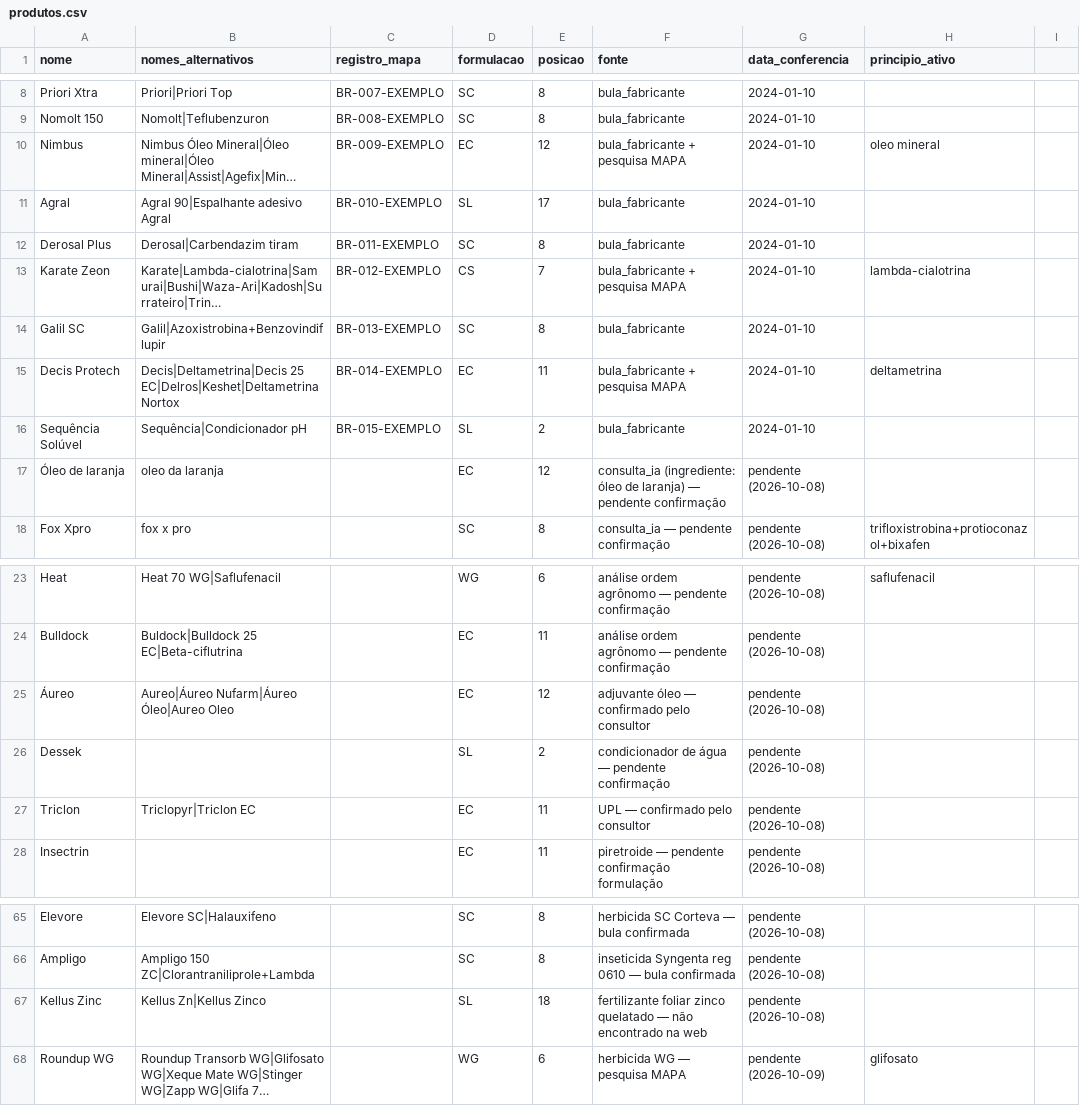
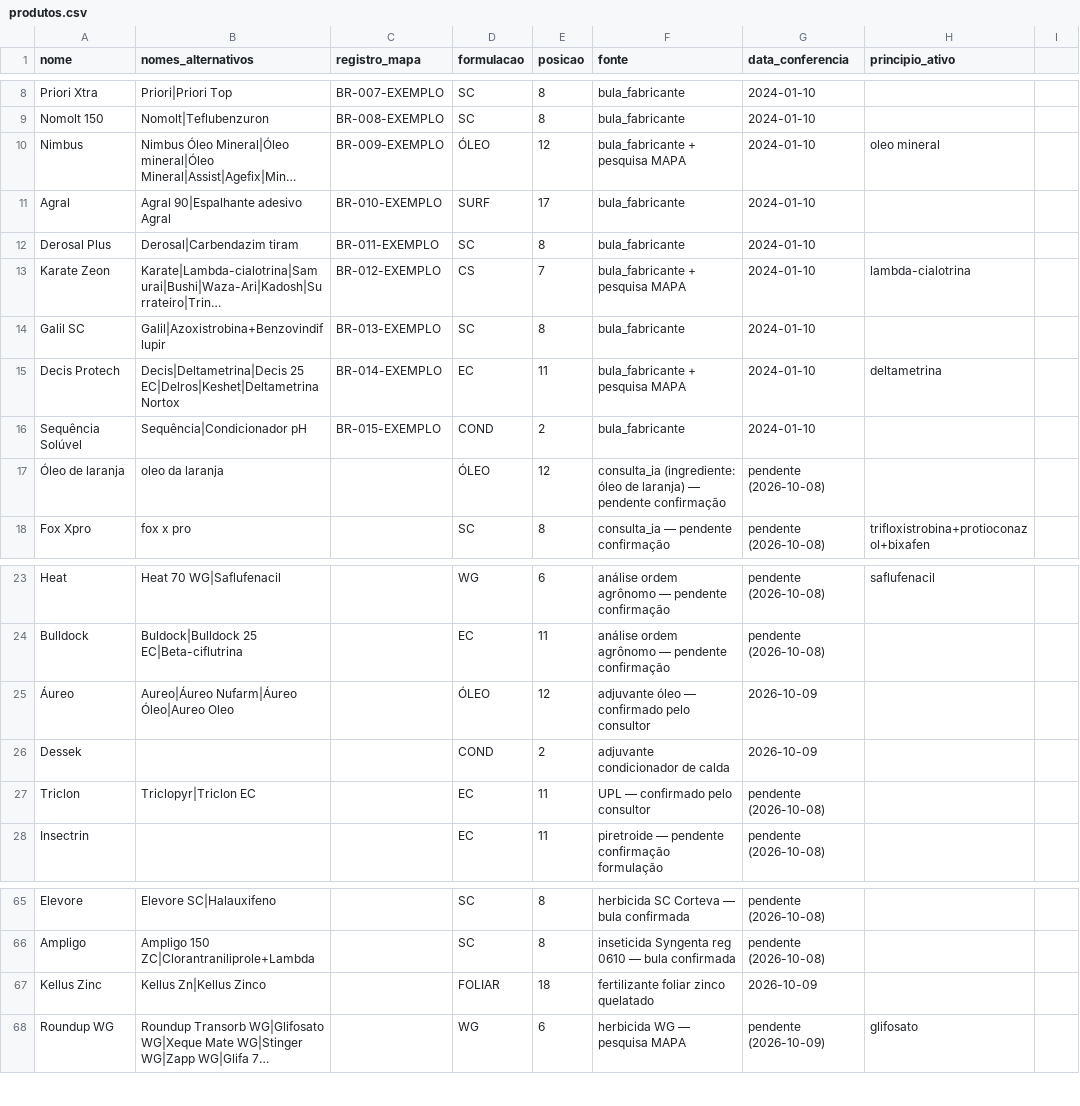
Before and after one commit to eduardopulveragro-bit/MisturaCaldas, a CSV file: data/produtos.csv, drawn as a sheet; only a part is shown, gaps mark what is left out; long unchanged cells end in …; the diff covers the shown part only; the diff names each change by its address in the sheet, - before the commit and + after, or states it on an @@ line.

```diff
--- a/data/produtos.csv
+++ b/data/produtos.csv
-D10 (formulacao): EC
+D10 (formulacao): ÓLEO
-D11 (formulacao): SL
+D11 (formulacao): SURF
-D16 (formulacao): SL
+D16 (formulacao): COND
-D17 (formulacao): EC
+D17 (formulacao): ÓLEO
-D25 (formulacao): EC
+D25 (formulacao): ÓLEO
-G25:G26 (data_conferencia): pendente (2026-10-08)
+G25:G26 (data_conferencia): 2026-10-09
-D26 (formulacao): SL
+D26 (formulacao): COND
-F26 (fonte): condicionador de água — pendente confirmação
+F26 (fonte): adjuvante condicionador de calda
-D67 (formulacao): SL
+D67 (formulacao): FOLIAR
-F67 (fonte): …zinco quelatado — não encontrado na web
+F67 (fonte): …zinco quelatado
-G67 (data_conferencia): pendente (2026-10-08)
+G67 (data_conferencia): 2026-10-09
```
Also changed, not shown: 1 added row and 25 edited cells elsewhere in this file.
